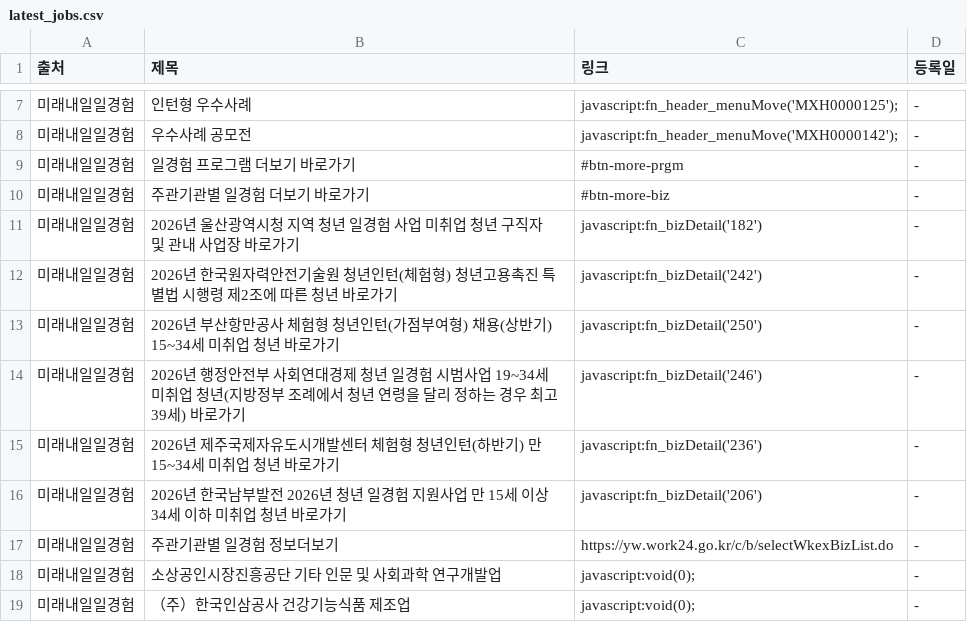
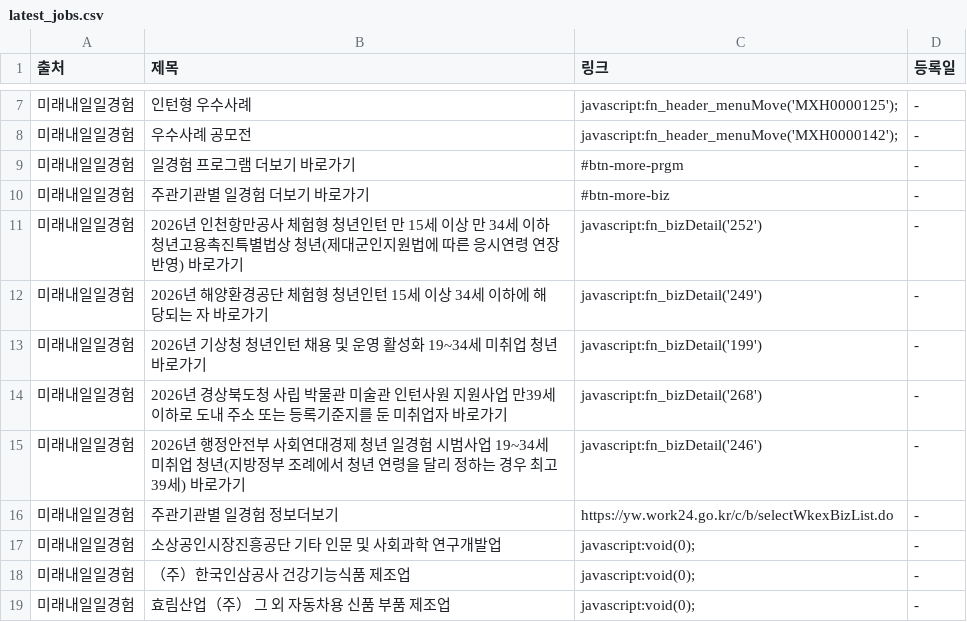
Before and after one commit to Diesel-Hun/job-activity-scraper, a CSV file: latest_jobs.csv, drawn as a sheet; only a part is shown, gaps mark what is left out; the shorter side is filled out with more unchanged rows.

```diff
--- a/latest_jobs.csv
+++ b/latest_jobs.csv
@@ -10,8 +10,7 @@
 미래내일일경험,주관기관별 일경험 더보기 바로가기,#btn-more-biz,-
-미래내일일경험,2026년 울산광역시청 지역 청년 일경험 사업 미취업 청년 구직자 및 관내 사업장 바로가기,javascript:fn_bizDetail('182'),-
-미래내일일경험,2026년 한국원자력안전기술원 청년인턴(체험형) 청년고용촉진 특별법 시행령 제2조에 따른 청년 바로가기,javascript:fn_bizDetail('242'),-
-미래내일일경험,2026년 부산항만공사 체험형 청년인턴(가점부여형) 채용(상반기) 15~34세 미취업 청년 바로가기,javascript:fn_bizDetail('250'),-
+미래내일일경험,2026년 인천항만공사 체험형 청년인턴 만 15세 이상 만 34세 이하 청년고용촉진특별법상 청년(제대군인지원법에 따른 응시연령 연장 반영) 바로가기,javascript:fn_bizDetail('252'),-
+미래내일일경험,2026년 해양환경공단 체험형 청년인턴 15세 이상 34세 이하에 해당되는 자 바로가기,javascript:fn_bizDetail('249'),-
+미래내일일경험,2026년 기상청 청년인턴 채용 및 운영 활성화 19~34세 미취업 청년 바로가기,javascript:fn_bizDetail('199'),-
+미래내일일경험,2026년 경상북도청 사립 박물관 미술관 인턴사원 지원사업 만39세 이하로 도내 주소 또는 등록기준지를 둔 미취업자 바로가기,javascript:fn_bizDetail('268'),-
 미래내일일경험,2026년 행정안전부 사회연대경제 청년 일경험 시범사업 19~34세 미취업 청년(지방정부 조례에서 청년 연령을 달리 정하는 경우 최고 39세) 바로가기,javascript:fn_bizDetail('246'),-
-미래내일일경험,2026년 제주국제자유도시개발센터 체험형 청년인턴(하반기) 만 15~34세 미취업 청년 바로가기,javascript:fn_bizDetail('236'),-
-미래내일일경험,2026년 한국남부발전 2026년 청년 일경험 지원사업 만 15세 이상 34세 이하 미취업 청년 바로가기,javascript:fn_bizDetail('206'),-
 미래내일일경험,주관기관별 일경험 정보더보기,https://yw.work24.go.kr/c/b/selectWkexBizList.do,-
```
Also changed, not shown: 1 other file.
